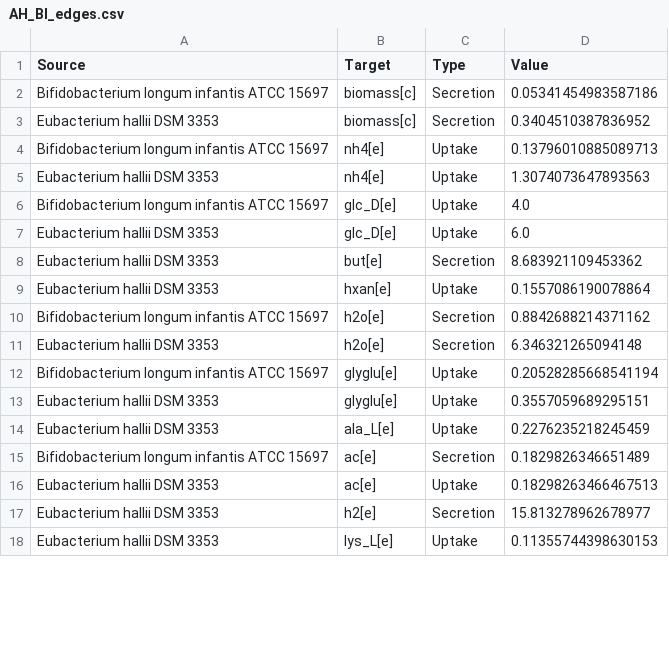
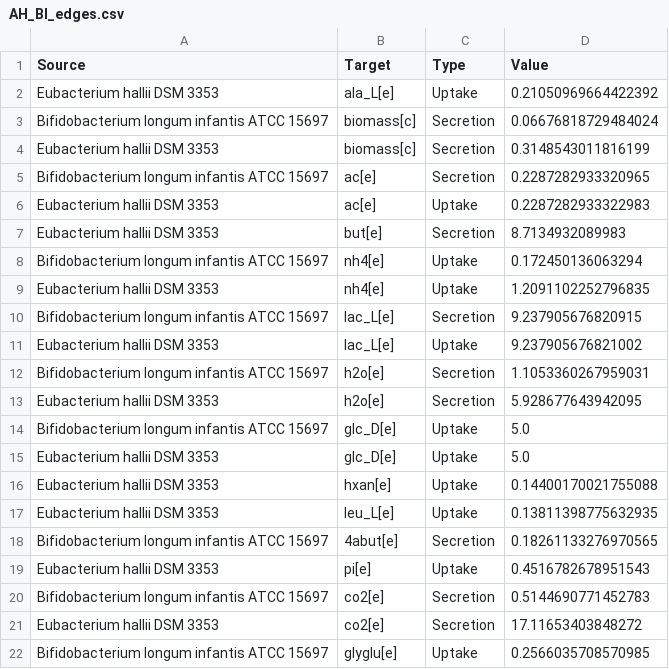
Before and after one commit to m-3-lab/giFBA, a CSV file: Examples/figures/real_model_figs/cytoscape_networks/AH_BI_edges.csv, drawn as a sheet; only a part is shown; the diff covers the shown part only.

```diff
--- a/Examples/figures/real_model_figs/cytoscape_networks/AH_BI_edges.csv
+++ b/Examples/figures/real_model_figs/cytoscape_networks/AH_BI_edges.csv
@@ -1,18 +1,22 @@
 Source,Target,Type,Value
-Bifidobacterium longum infantis ATCC 15697,biomass[c],Secretion,0.05341454983587186
-Eubacterium hallii DSM 3353,biomass[c],Secretion,0.3404510387836952
-Bifidobacterium longum infantis ATCC 15697,nh4[e],Uptake,0.13796010885089713
-Eubacterium hallii DSM 3353,nh4[e],Uptake,1.3074073647893563
-Bifidobacterium longum infantis ATCC 15697,glc_D[e],Uptake,4.0
-Eubacterium hallii DSM 3353,glc_D[e],Uptake,6.0
-Eubacterium hallii DSM 3353,but[e],Secretion,8.683921109453362
-Eubacterium hallii DSM 3353,hxan[e],Uptake,0.1557086190078864
-Bifidobacterium longum infantis ATCC 15697,h2o[e],Secretion,0.8842688214371162
-Eubacterium hallii DSM 3353,h2o[e],Secretion,6.346321265094148
-Bifidobacterium longum infantis ATCC 15697,glyglu[e],Uptake,0.20528285668541194
-Eubacterium hallii DSM 3353,glyglu[e],Uptake,0.3557059689295151
-Eubacterium hallii DSM 3353,ala_L[e],Uptake,0.2276235218245459
-Bifidobacterium longum infantis ATCC 15697,ac[e],Secretion,0.1829826346651489
-Eubacterium hallii DSM 3353,ac[e],Uptake,0.18298263466467513
-Eubacterium hallii DSM 3353,h2[e],Secretion,15.813278962678977
-Eubacterium hallii DSM 3353,lys_L[e],Uptake,0.11355744398630153
+Eubacterium hallii DSM 3353,ala_L[e],Uptake,0.21050969664422392
+Bifidobacterium longum infantis ATCC 15697,biomass[c],Secretion,0.06676818729484024
+Eubacterium hallii DSM 3353,biomass[c],Secretion,0.3148543011816199
+Bifidobacterium longum infantis ATCC 15697,ac[e],Secretion,0.2287282933320965
+Eubacterium hallii DSM 3353,ac[e],Uptake,0.2287282933322983
+Eubacterium hallii DSM 3353,but[e],Secretion,8.7134932089983
+Bifidobacterium longum infantis ATCC 15697,nh4[e],Uptake,0.172450136063294
+Eubacterium hallii DSM 3353,nh4[e],Uptake,1.2091102252796835
+Bifidobacterium longum infantis ATCC 15697,lac_L[e],Secretion,9.237905676820915
+Eubacterium hallii DSM 3353,lac_L[e],Uptake,9.237905676821002
+Bifidobacterium longum infantis ATCC 15697,h2o[e],Secretion,1.1053360267959031
+Eubacterium hallii DSM 3353,h2o[e],Secretion,5.928677643942095
+Bifidobacterium longum infantis ATCC 15697,glc_D[e],Uptake,5.0
+Eubacterium hallii DSM 3353,glc_D[e],Uptake,5.0
+Eubacterium hallii DSM 3353,hxan[e],Uptake,0.14400170021755088
+Eubacterium hallii DSM 3353,leu_L[e],Uptake,0.13811398775632935
+Bifidobacterium longum infantis ATCC 15697,4abut[e],Secretion,0.18261133276970565
+Eubacterium hallii DSM 3353,pi[e],Uptake,0.4516782678951543
+Bifidobacterium longum infantis ATCC 15697,co2[e],Secretion,0.5144690771452783
+Eubacterium hallii DSM 3353,co2[e],Secretion,17.11653403848272
+Bifidobacterium longum infantis ATCC 15697,glyglu[e],Uptake,0.2566035708570985
```
Also changed, not shown: 4 removed rows and 8 edited cells elsewhere in this file, Examples/figures/real_model_figs/cytoscape_networks/AH_BI_nodes.csv, 27 other files.
